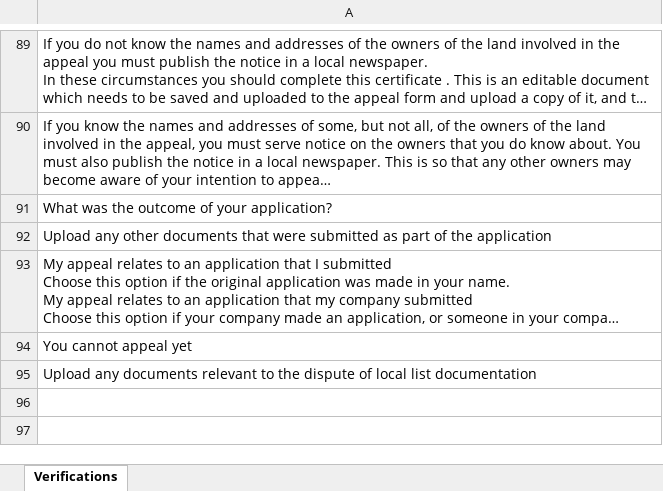
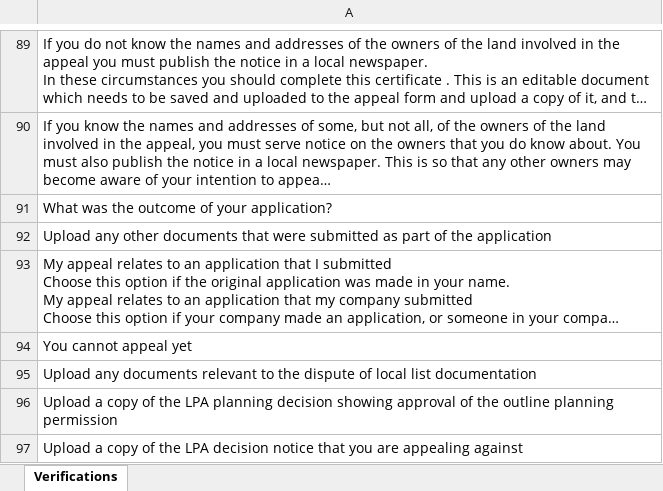
Before and after one commit to sand273/PINS_ODT_TEST, an Excel workbook: Data Files/Portal_Verification.xlsx, sheet Verifications, drawn as a sheet; only a part is shown, gaps mark what is left out; long unchanged cells end in …; values as stored, in another font and other column widths than the file's, no borders; the diff names each change by its address in the sheet, - before the commit and + after, or states it on an @@ line.

```diff
--- a/Data Files/Portal_Verification.xlsx (sheet Verifications)
+++ b/Data Files/Portal_Verification.xlsx (sheet Verifications)
+row 96: Upload a copy of the LPA planning decision showing approval of the outline planning permission
+row 97: Upload a copy of the LPA decision notice that you are appealing against
```
Also changed, not shown: 20 other files.
